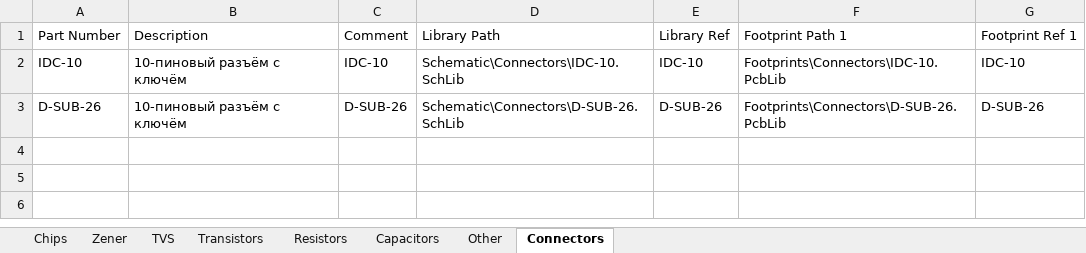
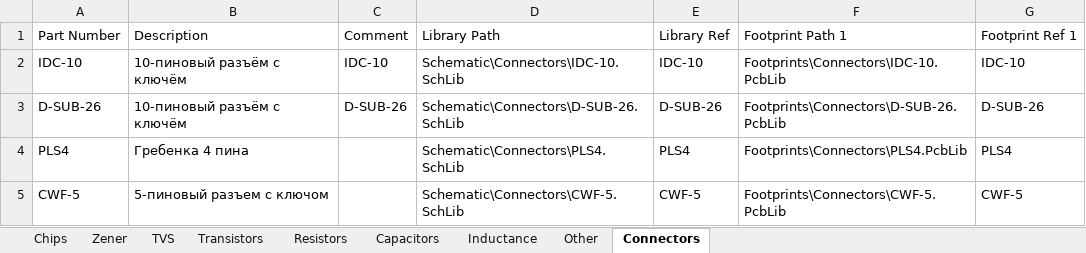
Before and after one commit to hydronautics-team/Hydrolib, an Excel workbook: Database/Hydrolib_bd.xlsm, sheet Connectors, drawn as a sheet; values as stored, in another font and other column widths than the file's, no borders; the diff names each change by its address in the sheet, - before the commit and + after, or states it on an @@ line.

```diff
--- a/Database/Hydrolib_bd.xlsm (sheet Connectors)
+++ b/Database/Hydrolib_bd.xlsm (sheet Connectors)
+sheet tab: Inductance
+row 4: PLS4 | Гребенка 4 пина |  | Schematic\Connectors\PLS4.SchLib | PLS4 | Footprints\Connectors\PLS4.PcbLib | PLS4
+row 5: CWF-5 | 5-пиновый разъем с ключом |  | Schematic\Connectors\CWF-5.SchLib | CWF-5 | Footprints\Connectors\CWF-5.PcbLib | CWF-5
```
Also changed, not shown: sheet Chips, sheet Other, 32 other files.
